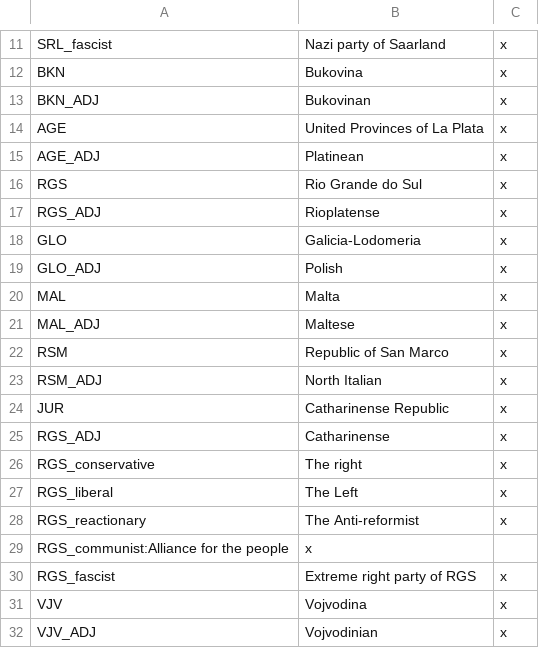
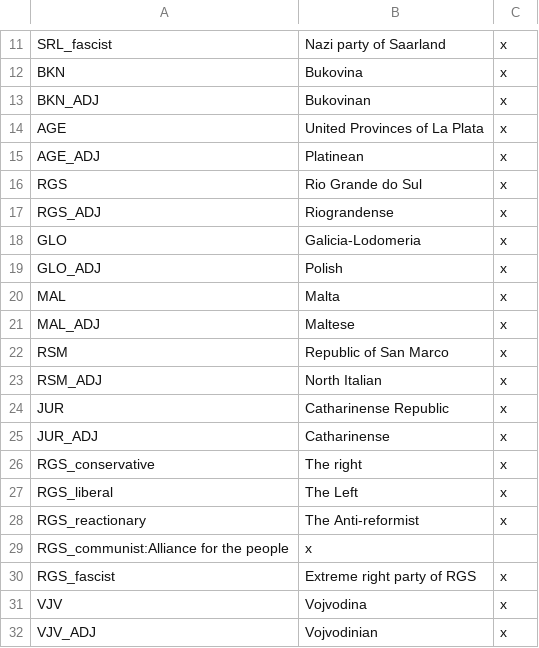
Before and after one commit to Erodes123/Vanilla-Enhanced, a CSV file: Vanilla_enhanced_mp_0.1.7/localisation/saarland.csv, drawn as a sheet; only a part is shown, gaps mark what is left out.

Commit message:
Countries' names fixed

```diff
--- a/Vanilla_enhanced_mp_0.1.7/localisation/saarland.csv
+++ b/Vanilla_enhanced_mp_0.1.7/localisation/saarland.csv
@@ -16,3 +16,3 @@ AGE_ADJ;Platinean;x;;;;
 RGS;Rio Grande do Sul;x;;;;
-RGS_ADJ;Rioplatense;x;;;;
+RGS_ADJ;Riograndense;x;;;;
 GLO;Galicia-Lodomeria;x;;;;
@@ -24,3 +24,3 @@ RSM_ADJ;North Italian;x;;;;
 JUR;Catharinense Republic;x;;;;
-RGS_ADJ;Catharinense;x;;;;
+JUR_ADJ;Catharinense;x;;;;
 RGS_conservative;The right;x;;;;
```
